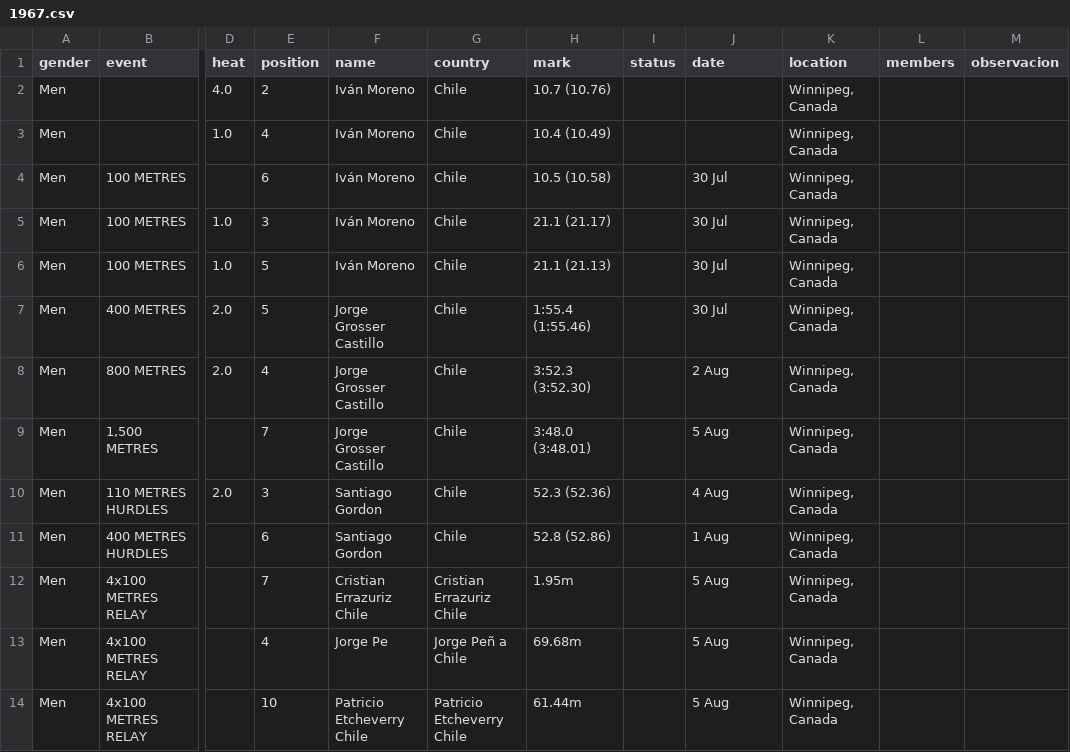
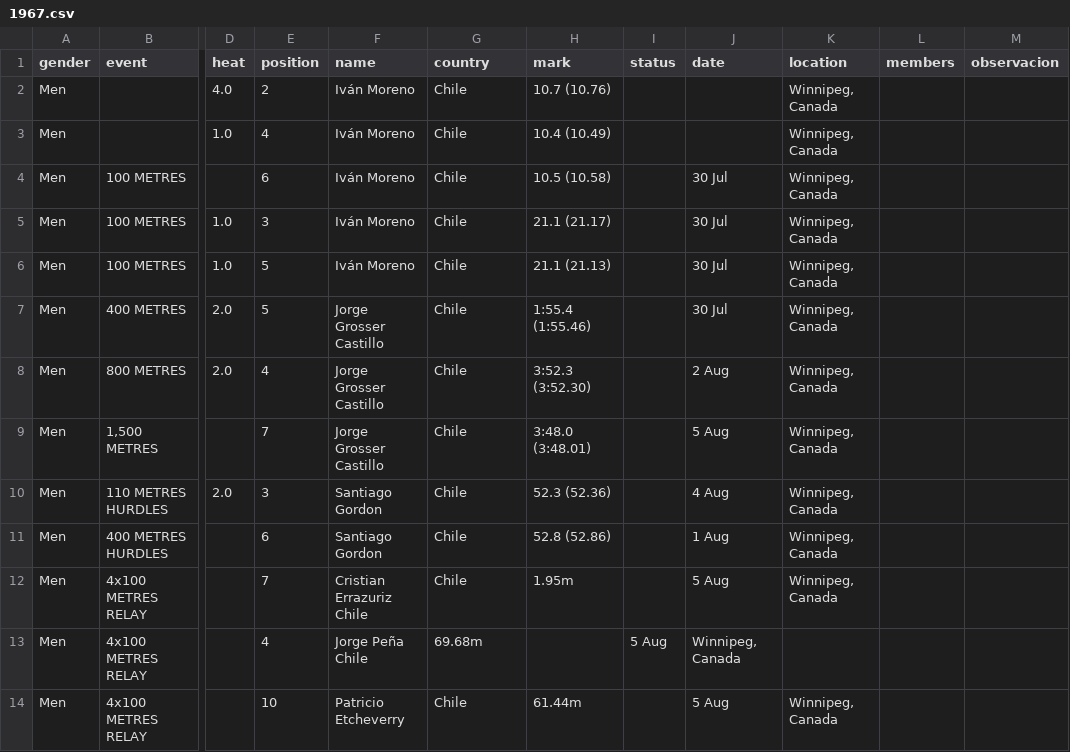
Before and after one commit to cristinadiaztobar7/Webstory-de-Cristina-D-az-M-nica-Montero-y-Vicente-V-squez-, a CSV file: Entrega_03/Montero_Monica_vis_01/BASE DATOS HOMBRES LIMPIA POR AÑO/1967.csv, drawn as a sheet; only a part is shown, gaps mark what is left out; the diff names each change by its address in the sheet, - before the commit and + after, or states it on an @@ line.

Commit message:
Update 1967.csv

```diff
--- a/Entrega_03/Montero_Monica_vis_01/BASE DATOS HOMBRES LIMPIA POR AÑO/1967.csv
+++ b/Entrega_03/Montero_Monica_vis_01/BASE DATOS HOMBRES LIMPIA POR AÑO/1967.csv
-G12 (country): Cristian Errazuriz Chile
+G12 (country): Chile
-F13 (name): Jorge Pe
+F13 (name): Jorge Peña Chile
-G13 (country): Jorge Peñ a Chile
+G13 (country): 69.68m
-H13 (mark): 69.68m
+H13 (mark): (empty)
-I13 (status): (empty)
+I13 (status): 5 Aug
-J13 (date): 5 Aug
+J13 (date): Winnipeg, Canada
-K13 (location): Winnipeg, Canada
+K13 (location): (empty)
-F14 (name): Patricio Etcheverry Chile
+F14 (name): Patricio Etcheverry
-G14 (country): Patricio Etcheverry Chile
+G14 (country): Chile
```
